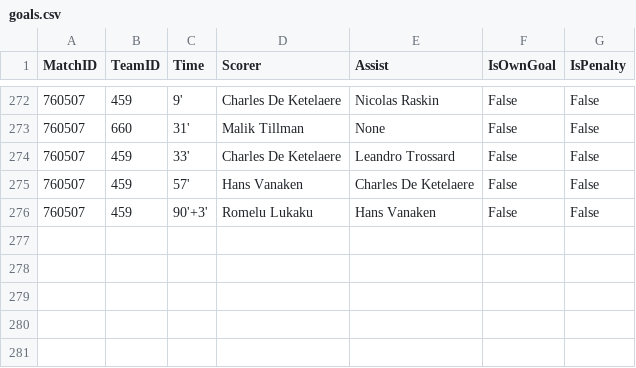
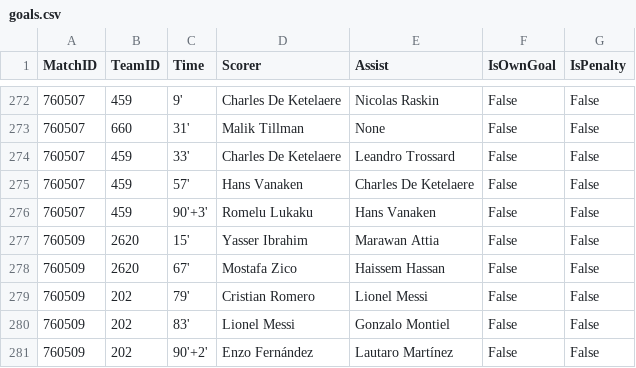
Before and after one commit to ISAAC-Neumoton/wc2026, a CSV file: data_output/goals.csv, drawn as a sheet; only a part is shown, gaps mark what is left out; the diff names each change by its address in the sheet, - before the commit and + after, or states it on an @@ line.

```diff
--- a/data_output/goals.csv
+++ b/data_output/goals.csv
+row 277: 760509 | 2620 | 15' | Yasser Ibrahim | Marawan Attia | False | False
+row 278: 760509 | 2620 | 67' | Mostafa Zico | Haissem Hassan | False | False
+row 279: 760509 | 202 | 79' | Cristian Romero | Lionel Messi | False | False
+row 280: 760509 | 202 | 83' | Lionel Messi | Gonzalo Montiel | False | False
+row 281: 760509 | 202 | 90'+2' | Enzo Fernández | Lautaro Martínez | False | False
```
Also changed, not shown: data_output/team_matches.csv.
